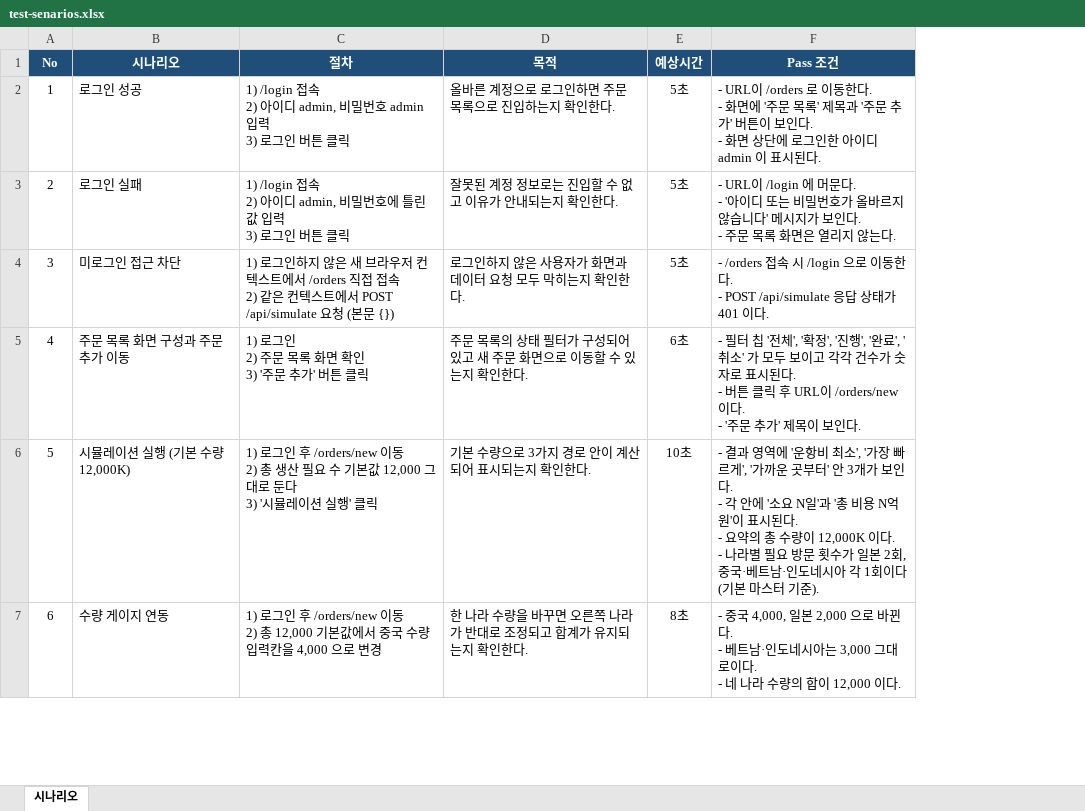
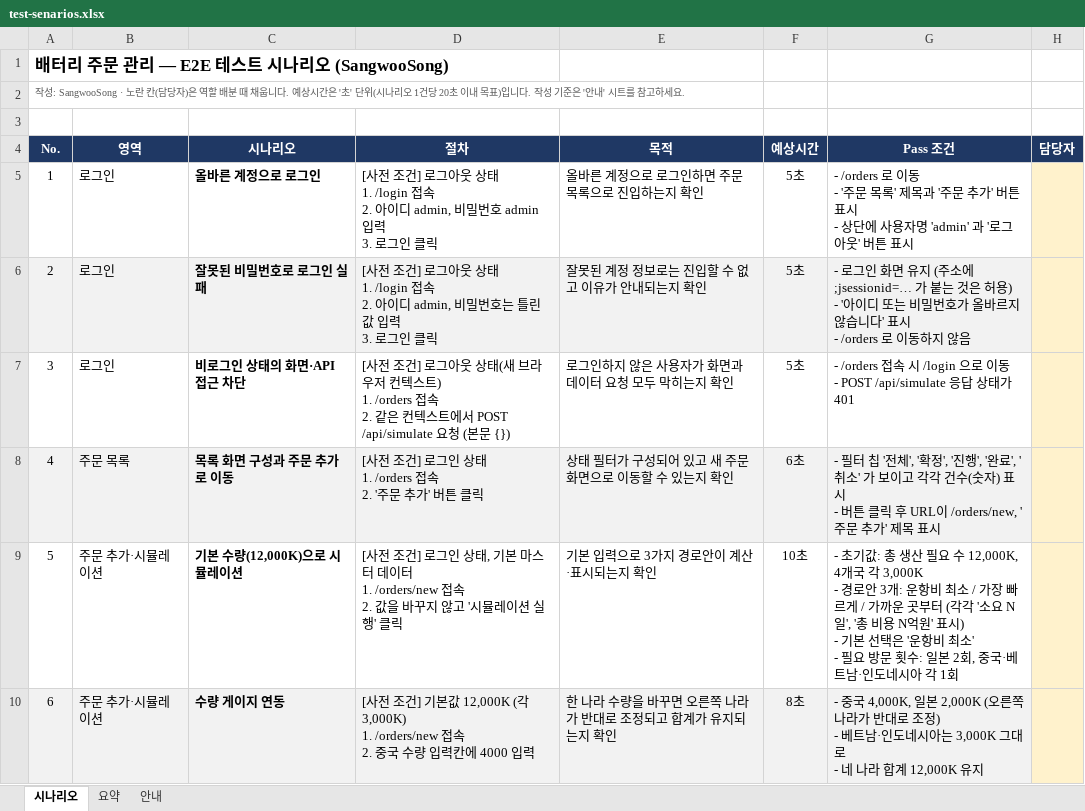
Before and after one commit to sds-code-reviewer-26-8/battery-2-team, an Excel workbook: docs/e2e/SangwooSong/test-senarios.xlsx, sheet 시나리오, drawn as a sheet; only a part is shown; values as stored, in another font and other column widths than the file's, no borders; charts and pictures not drawn; addresses are those after the commit; ↵ is a line break in a cell; the diff covers the shown part only; the diff names each change by its address in the sheet, - before the commit and + after, or states it on an @@ line.

```diff
--- a/docs/e2e/SangwooSong/test-senarios.xlsx (sheet 시나리오)
+++ b/docs/e2e/SangwooSong/test-senarios.xlsx (sheet 시나리오)
+sheet tab: 요약
+sheet tab: 안내
+column B (영역), rows 5-10: 로그인 | 로그인 | 로그인 | 주문 목록 | 주문 추가·시뮬레이션 | 주문 추가·시뮬레이션
+column H (담당자), empty
+row 1: 배터리 주문 관리 — E2E 테스트 시나리오 (SangwooSong)
+row 2: 작성: SangwooSong · 노란 칸(담당자)은 역할 배분 때 채웁니다. 예상시간은 '초' 단위(시나리오 1건당 20초 이내 목표)입니다. 작성 기준은 '안내' 시트를 참고하세요.
+row 3: (empty)
@@ column A (No.) renumbered in row 4 @@
-C5 (시나리오): 로그인 성공
+C5 (시나리오): 올바른 계정으로 로그인
-C5:C10 bold: off
+C5:C10 bold: on
-D5 (절차): 1) /login 접속 ↵ 2) 아이디 admin, 비밀번호 admin 입력 ↵ 3) 로그인 버튼 클릭
+D5 (절차): [사전 조건] 로그아웃 상태 ↵ 1. /login 접속 ↵ 2. 아이디 admin, 비밀번호 admin 입력 ↵ 3. 로그인 클릭
-E5 (목적): 올바른 계정으로 로그인하면 주문 목록으로 진입하는지 확인한다.
+E5 (목적): 올바른 계정으로 로그인하면 주문 목록으로 진입하는지 확인
-G5 (Pass 조건): - URL이 /orders 로 이동한다. ↵ - 화면에 '주문 목록' 제목과 '주문 추가' 버튼이 보인다. ↵ - 화면 상단에 로그인한 아이디 admin 이 표시된다.
+G5 (Pass 조건): - /orders 로 이동 ↵ - '주문 목록' 제목과 '주문 추가' 버튼 표시 ↵ - 상단에 사용자명 'admin' 과 '로그아웃' 버튼 표시
-A6 fill: none
+A6 fill: #F2F2F2
-C6 (시나리오): 로그인 실패
+C6 (시나리오): 잘못된 비밀번호로 로그인 실패
-C6:G6 fill: none
+C6:G6 fill: #F2F2F2
-D6 (절차): 1) /login 접속 ↵ 2) 아이디 admin, 비밀번호에 틀린 값 입력 ↵ 3) 로그인 버튼 클릭
+D6 (절차): [사전 조건] 로그아웃 상태 ↵ 1. /login 접속 ↵ 2. 아이디 admin, 비밀번호는 틀린 값 입력 ↵ 3. 로그인 클릭
-E6 (목적): 잘못된 계정 정보로는 진입할 수 없고 이유가 안내되는지 확인한다.
+E6 (목적): 잘못된 계정 정보로는 진입할 수 없고 이유가 안내되는지 확인
-G6 (Pass 조건): - URL이 /login 에 머문다. ↵ - '아이디 또는 비밀번호가 올바르지 않습니다' 메시지가 보인다. ↵ - 주문 목록 화면은 열리지 않는다.
+G6 (Pass 조건): - 로그인 화면 유지 (주소에 ;jsessionid=… 가 붙는 것은 허용) ↵ - '아이디 또는 비밀번호가 올바르지 않습니다' 표시 ↵ - /orders 로 이동하지 않음
-C7 (시나리오): 미로그인 접근 차단
+C7 (시나리오): 비로그인 상태의 화면·API 접근 차단
-D7 (절차): 1) 로그인하지 않은 새 브라우저 컨텍스트에서 /orders 직접 접속 ↵ 2) 같은 컨…
+D7 (절차): [사전 조건] 로그아웃 상태(새 브라우저 컨텍스트) ↵ 1. /orders 접속 ↵ 2. 같은 컨…
-E7 (목적): 로그인하지 않은 사용자가 화면과 데이터 요청 모두 막히는지 확인한다.
+E7 (목적): 로그인하지 않은 사용자가 화면과 데이터 요청 모두 막히는지 확인
-G7 (Pass 조건): …로 이동한다. ↵ - POST /api/simulate 응답 상태가 401 이다.
+G7 (Pass 조건): …로 이동 ↵ - POST /api/simulate 응답 상태가 401
-A8 fill: none
+A8 fill: #F2F2F2
-C8 (시나리오): 주문 목록 화면 구성과 주문 추가 이동
+C8 (시나리오): 목록 화면 구성과 주문 추가로 이동
-C8:G8 fill: none
+C8:G8 fill: #F2F2F2
-D8 (절차): 1) 로그인 ↵ 2) 주문 목록 화면 확인 ↵ 3) '주문 추가' 버튼 클릭
+D8 (절차): [사전 조건] 로그인 상태 ↵ 1. /orders 접속 ↵ 2. '주문 추가' 버튼 클릭
-E8 (목적): 주문 목록의 상태 필터가 구성되어 있고 새 주문 화면으로 이동할 수 있는지 확인한다.
+E8 (목적): 상태 필터가 구성되어 있고 새 주문 화면으로 이동할 수 있는지 확인
-G8 (Pass 조건): …소' 가 모두 보이고 각각 건수가 숫자로 표시된다. ↵ - 버튼 클릭 후 URL이 /orders/new 이다. ↵ - '주문 추가' 제목이 보인다.
+G8 (Pass 조건): …소' 가 보이고 각각 건수(숫자) 표시 ↵ - 버튼 클릭 후 URL이 /orders/new, '주문 추가' 제목 표시
-C9 (시나리오): 시뮬레이션 실행 (기본 수량 12,000K)
+C9 (시나리오): 기본 수량(12,000K)으로 시뮬레이션
-D9 (절차): 1) 로그인 후 /orders/new 이동 ↵ 2) 총 생산 필요 수 기본값 12,000 그대로 둔다 ↵ 3) '시뮬레…
+D9 (절차): [사전 조건] 로그인 상태, 기본 마스터 데이터 ↵ 1. /orders/new 접속 ↵ 2. 값을 바꾸지 않고 '시뮬레…
-E9 (목적): 기본 수량으로 3가지 경로 안이 계산되어 표시되는지 확인한다.
+E9 (목적): 기본 입력으로 3가지 경로안이 계산·표시되는지 확인
-G9 (Pass 조건): - 결과 영역에 '운항비 최소', '가장 빠르게', '가까운 곳부터' 안 3개가 보인다. ↵ - 각 안에 '소요 N일'과 '총 비용 N억원'이 표시된다. ↵ - 요약의 총 수량이 12,000K 이다. ↵ - 나라별 필요 방문 횟수가 일본 2회, 중국·베트남·인도네시아 각 1회이다 (기본 마스터 기준).
+G9 (Pass 조건): - 초기값: 총 생산 필요 수 12,000K, 4개국 각 3,000K ↵ - 경로안 3개: 운항비 최소 / 가장 빠르게 / 가까운 곳부터 (각각 '소요 N일', '총 비용 N억원' 표시) ↵ - 기본 선택은 '운항비 최소' ↵ - 필요 방문 횟수: 일본 2회, 중국·베트남·인도네시아 각 1회
-A10 fill: none
+A10 fill: #F2F2F2
-C10:G10 fill: none
+C10:G10 fill: #F2F2F2
-D10 (절차): 1) 로그인 후 /orders/new 이동 ↵ 2) 총 12,000 기본값에서 중국 수량 입력칸을 4,000 으로 변경
+D10 (절차): [사전 조건] 기본값 12,000K (각 3,000K) ↵ 1. /orders/new 접속 ↵ 2. 중국 수량 입력칸에 4000 입력
-E10 (목적): 한 나라 수량을 바꾸면 오른쪽 나라가 반대로 조정되고 합계가 유지되는지 확인한다.
+E10 (목적): 한 나라 수량을 바꾸면 오른쪽 나라가 반대로 조정되고 합계가 유지되는지 확인
-G10 (Pass 조건): - 중국 4,000, 일본 2,000 으로 바뀐다. ↵ - 베트남·인도네시아는 3,000 그대로이다. ↵ - 네 나라 수량의 합이 12,000 이다.
+G10 (Pass 조건): - 중국 4,000K, 일본 2,000K (오른쪽 나라가 반대로 조정) ↵ - 베트남·인도네시아는 3,000K 그대로 ↵ - 네 나라 합계 12,000K 유지
```
Also changed, not shown: 13 removed rows, 19 edited cells and cell formats elsewhere in this sheet.
